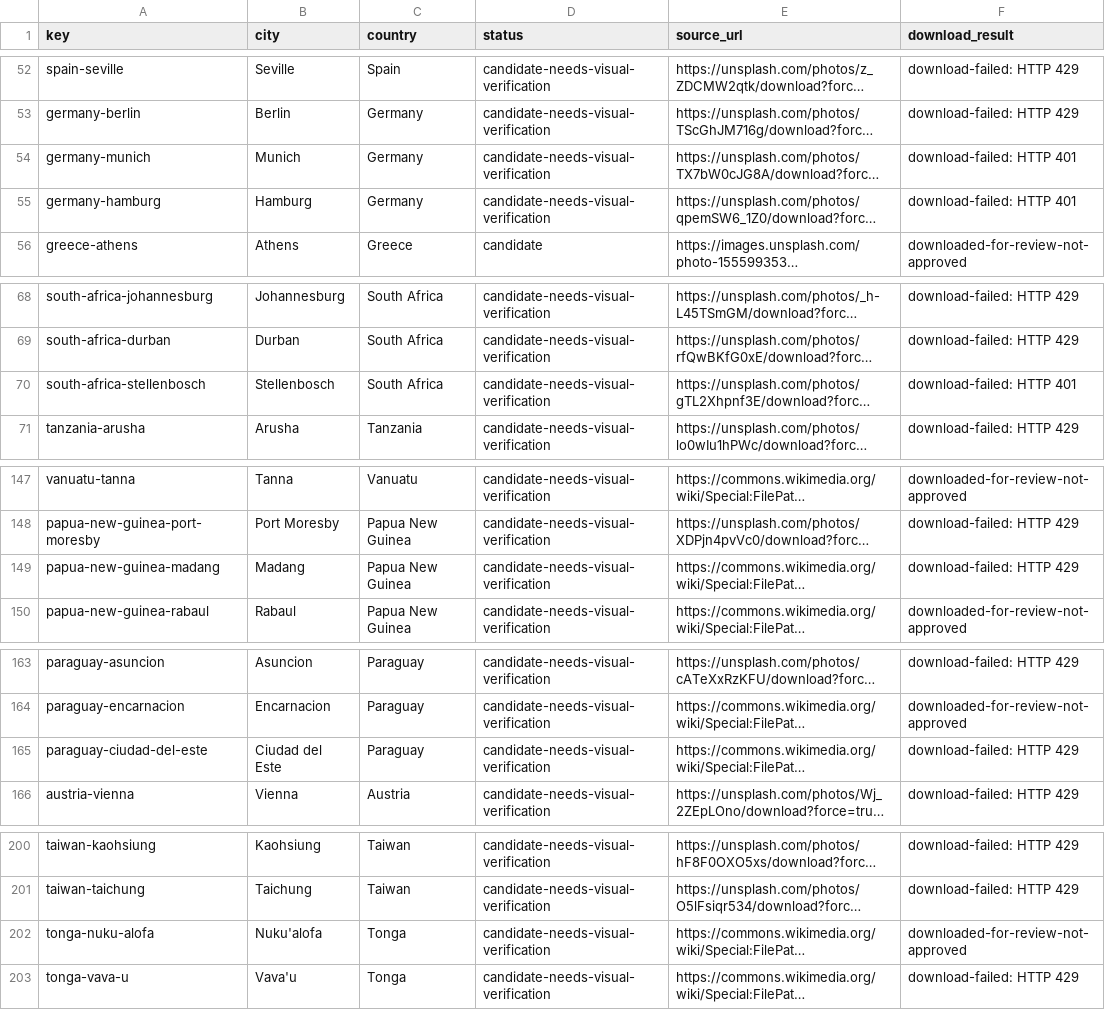
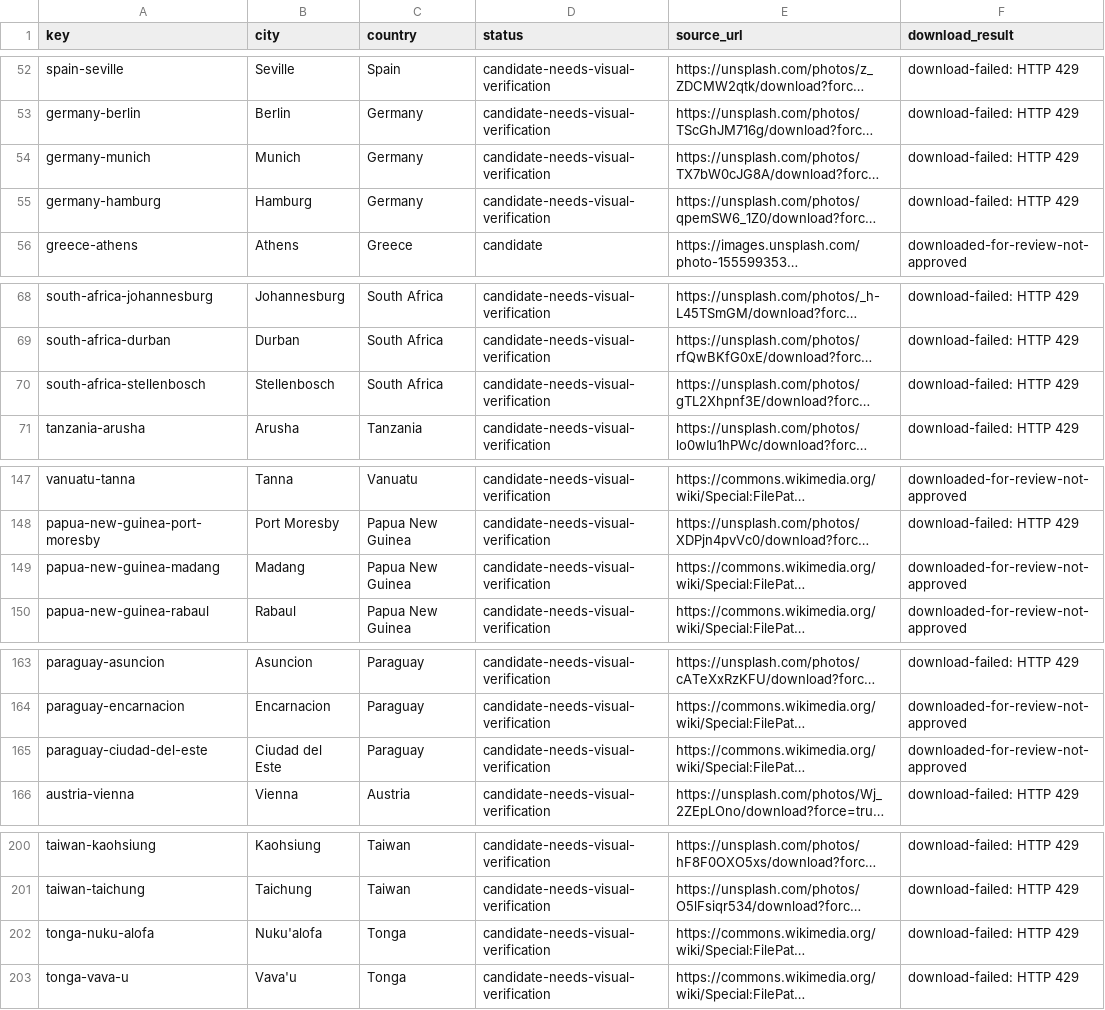
Before and after one commit to Muttanbal/tiptoe-the-world, a CSV file: photo-review/review.csv, drawn as a sheet; only a part is shown, gaps mark what is left out; long unchanged cells end in …; the diff covers the shown part only; the diff names each change by its address in the sheet, - before the commit and + after, or states it on an @@ line.

```diff
--- a/photo-review/review.csv
+++ b/photo-review/review.csv
-F54:F55 (download_result): download-failed: HTTP 401
+F54:F55 (download_result): download-failed: HTTP 429
-F70 (download_result): download-failed: HTTP 401
+F70 (download_result): download-failed: HTTP 429
-F149 (download_result): download-failed: HTTP 429
+F149 (download_result): downloaded-for-review-not-approved
-F165 (download_result): download-failed: HTTP 429
+F165 (download_result): downloaded-for-review-not-approved
-F202 (download_result): downloaded-for-review-not-approved
+F202 (download_result): download-failed: HTTP 429
```
Also changed, not shown: 19 edited cells elsewhere in this file, 3 other files.
